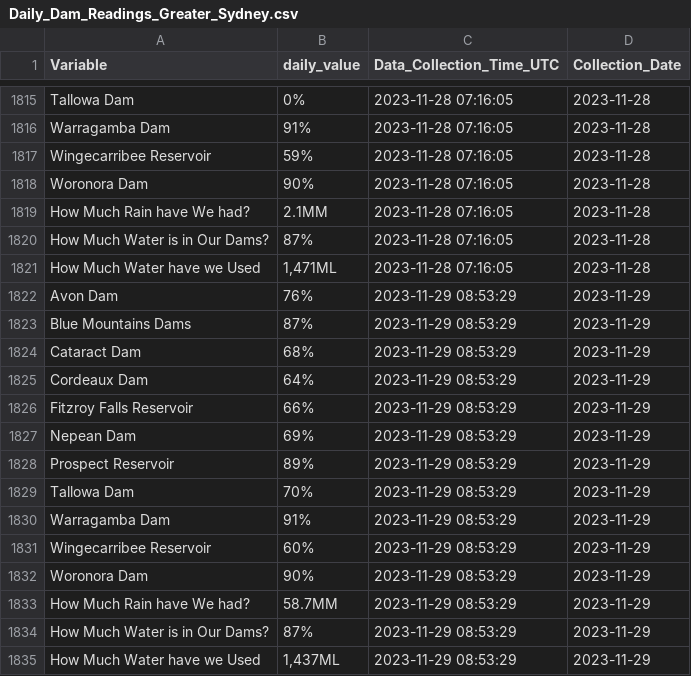
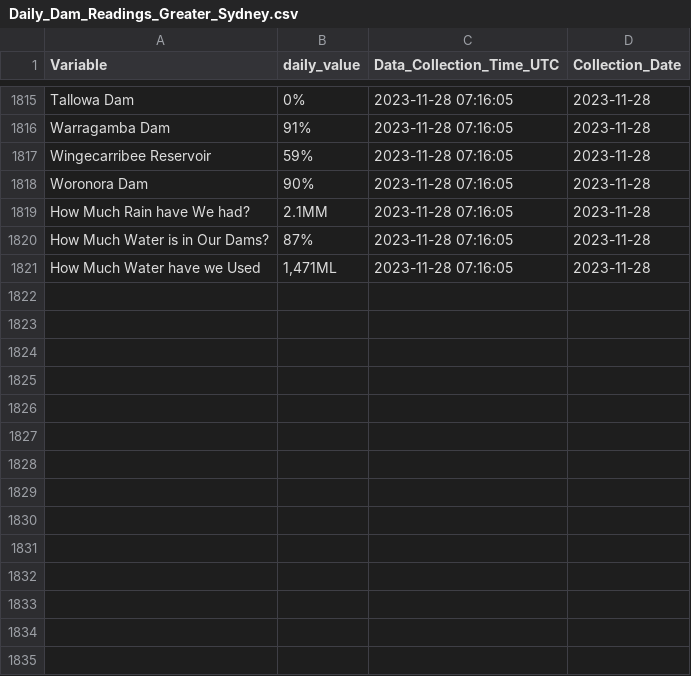
Before and after one commit to snazzyandy/Modelling-and-EDA, a CSV file: Greater_Sydney_Dam_Levels/Daily_Dam_Readings_Greater_Sydney.csv, drawn as a sheet; only a part is shown, gaps mark what is left out.

Commit message:
Revert "Tested Offline"
This reverts commit 012fa309213c29ae839d1366debcdd9aafe84d2e.

```diff
--- a/Greater_Sydney_Dam_Levels/Daily_Dam_Readings_Greater_Sydney.csv
+++ b/Greater_Sydney_Dam_Levels/Daily_Dam_Readings_Greater_Sydney.csv
@@ -1821,15 +1821 @@
 "How Much Water have we Used","1,471ML","2023-11-28 07:16:05","2023-11-28"
-"Avon Dam","76%","2023-11-29 08:53:29","2023-11-29"
-"Blue Mountains Dams","87%","2023-11-29 08:53:29","2023-11-29"
-"Cataract Dam","68%","2023-11-29 08:53:29","2023-11-29"
-"Cordeaux Dam","64%","2023-11-29 08:53:29","2023-11-29"
-"Fitzroy Falls Reservoir","66%","2023-11-29 08:53:29","2023-11-29"
-"Nepean Dam","69%","2023-11-29 08:53:29","2023-11-29"
-"Prospect Reservoir","89%","2023-11-29 08:53:29","2023-11-29"
-"Tallowa Dam","70%","2023-11-29 08:53:29","2023-11-29"
-"Warragamba Dam","91%","2023-11-29 08:53:29","2023-11-29"
-"Wingecarribee Reservoir","60%","2023-11-29 08:53:29","2023-11-29"
-"Woronora Dam","90%","2023-11-29 08:53:29","2023-11-29"
-"How Much Rain have We had?","58.7MM","2023-11-29 08:53:29","2023-11-29"
-"How Much Water is in Our Dams?","87%","2023-11-29 08:53:29","2023-11-29"
-"How Much Water have we Used","1,437ML","2023-11-29 08:53:29","2023-11-29"
```
